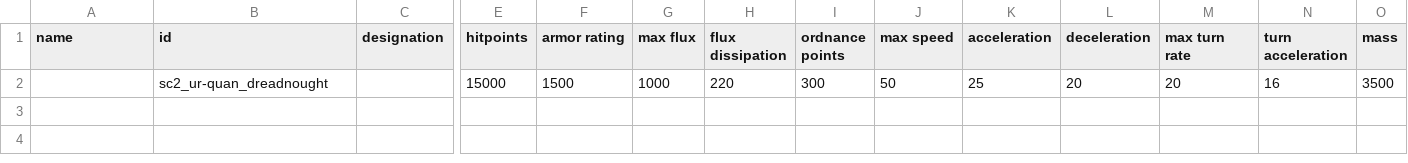
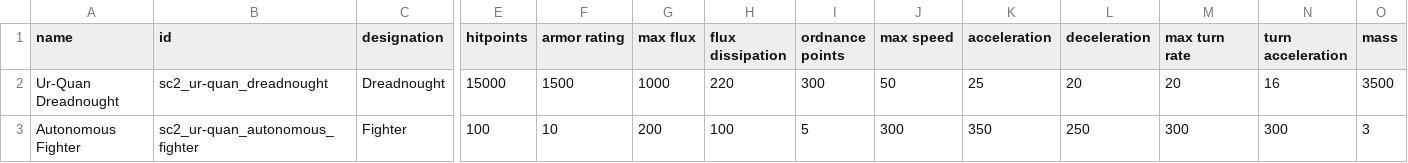
Before and after one commit to Trylobot/ss-sc2, a CSV file: data/hulls/ship_data.csv, drawn as a sheet; only a part is shown, gaps mark what is left out; rows hold the shown columns only; the diff names each change by its address in the sheet, - before the commit and + after, or states it on an @@ line.

```diff
--- a/data/hulls/ship_data.csv
+++ b/data/hulls/ship_data.csv
-A2 (name): (empty)
+A2 (name): Ur-Quan Dreadnought
-C2 (designation): (empty)
+C2 (designation): Dreadnought
+row 3: Autonomous Fighter | sc2_ur-quan_autonomous_fighter | Fighter | 100 | 10 | 200 | 100 | 5 | 300 | 350 | 250 | 300 | 300 | 3
```
Also changed, not shown: data/weapons/weapon_data.csv, 8 other files.
